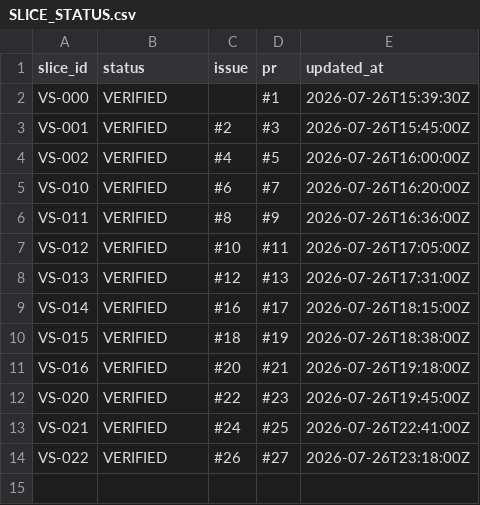
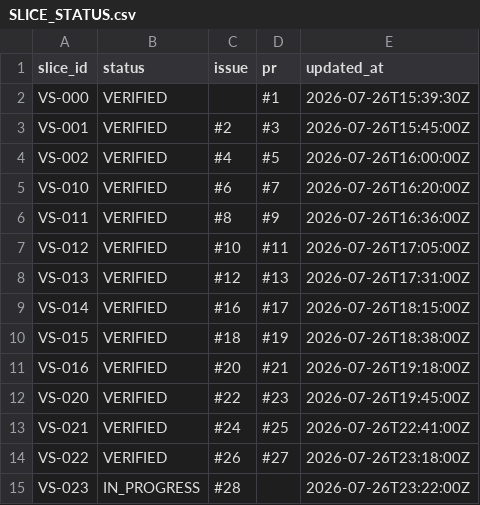
Before and after one commit to asenbanskaliev/AutopilotEditorial, a CSV file: docs/execution/SLICE_STATUS.csv, drawn as a sheet.

Commit message:
VS-023 add slice status

```diff
--- a/docs/execution/SLICE_STATUS.csv
+++ b/docs/execution/SLICE_STATUS.csv
@@ -14 +14,2 @@ VS-021;VERIFIED;#24;#25;2026-07-26T22:41:00Z
 VS-022;VERIFIED;#26;#27;2026-07-26T23:18:00Z
+VS-023;IN_PROGRESS;#28;;2026-07-26T23:22:00Z
```
